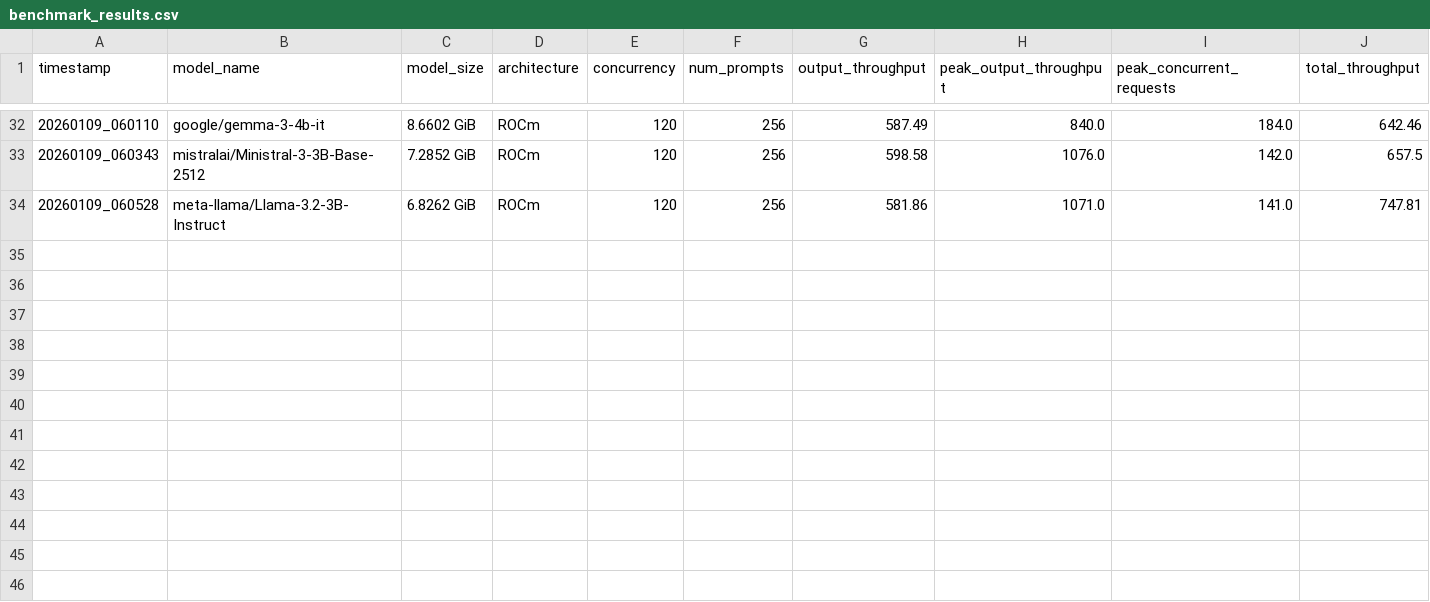
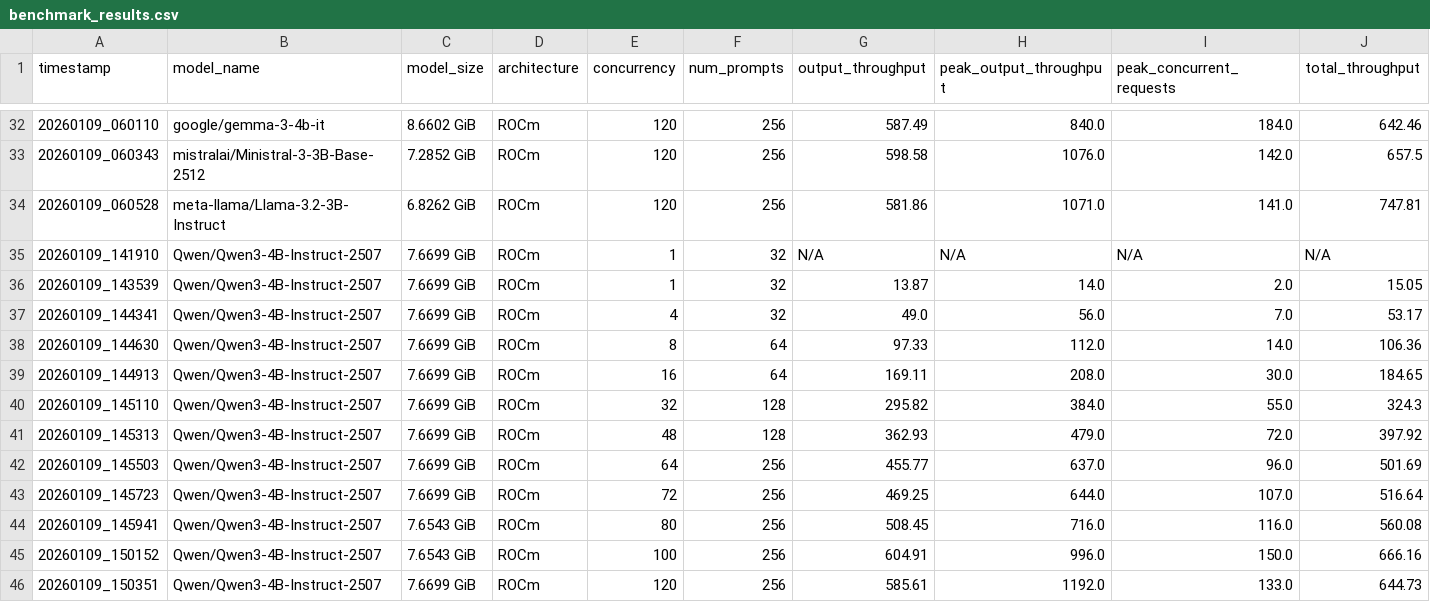
Before and after one commit to tiry/tairy, a CSV file: vllm/benchmark/vllm-bench/benchmark_results.csv, drawn as a sheet; only a part is shown, gaps mark what is left out; the diff names each change by its address in the sheet, - before the commit and + after, or states it on an @@ line.

Commit message:
save additional results

```diff
--- a/vllm/benchmark/vllm-bench/benchmark_results.csv
+++ b/vllm/benchmark/vllm-bench/benchmark_results.csv
+row 35: 20260109_141910 | Qwen/Qwen3-4B-Instruct-2507 | 7.6699 GiB | ROCm | 1 | 32 | N/A | N/A | N/A | N/A
+row 36: 20260109_143539 | Qwen/Qwen3-4B-Instruct-2507 | 7.6699 GiB | ROCm | 1 | 32 | 13.87 | 14.0 | 2.0 | 15.05
+row 37: 20260109_144341 | Qwen/Qwen3-4B-Instruct-2507 | 7.6699 GiB | ROCm | 4 | 32 | 49.0 | 56.0 | 7.0 | 53.17
+row 38: 20260109_144630 | Qwen/Qwen3-4B-Instruct-2507 | 7.6699 GiB | ROCm | 8 | 64 | 97.33 | 112.0 | 14.0 | 106.36
+row 39: 20260109_144913 | Qwen/Qwen3-4B-Instruct-2507 | 7.6699 GiB | ROCm | 16 | 64 | 169.11 | 208.0 | 30.0 | 184.65
+row 40: 20260109_145110 | Qwen/Qwen3-4B-Instruct-2507 | 7.6699 GiB | ROCm | 32 | 128 | 295.82 | 384.0 | 55.0 | 324.3
+row 41: 20260109_145313 | Qwen/Qwen3-4B-Instruct-2507 | 7.6699 GiB | ROCm | 48 | 128 | 362.93 | 479.0 | 72.0 | 397.92
+row 42: 20260109_145503 | Qwen/Qwen3-4B-Instruct-2507 | 7.6699 GiB | ROCm | 64 | 256 | 455.77 | 637.0 | 96.0 | 501.69
+row 43: 20260109_145723 | Qwen/Qwen3-4B-Instruct-2507 | 7.6699 GiB | ROCm | 72 | 256 | 469.25 | 644.0 | 107.0 | 516.64
+row 44: 20260109_145941 | Qwen/Qwen3-4B-Instruct-2507 | 7.6543 GiB | ROCm | 80 | 256 | 508.45 | 716.0 | 116.0 | 560.08
+row 45: 20260109_150152 | Qwen/Qwen3-4B-Instruct-2507 | 7.6543 GiB | ROCm | 100 | 256 | 604.91 | 996.0 | 150.0 | 666.16
+row 46: 20260109_150351 | Qwen/Qwen3-4B-Instruct-2507 | 7.6699 GiB | ROCm | 120 | 256 | 585.61 | 1192.0 | 133.0 | 644.73
```
Also changed, not shown: 4 other files.
